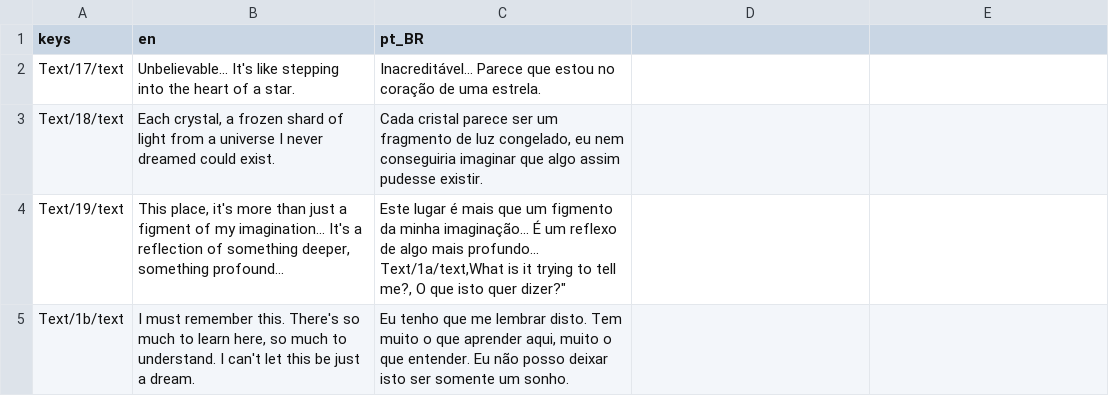
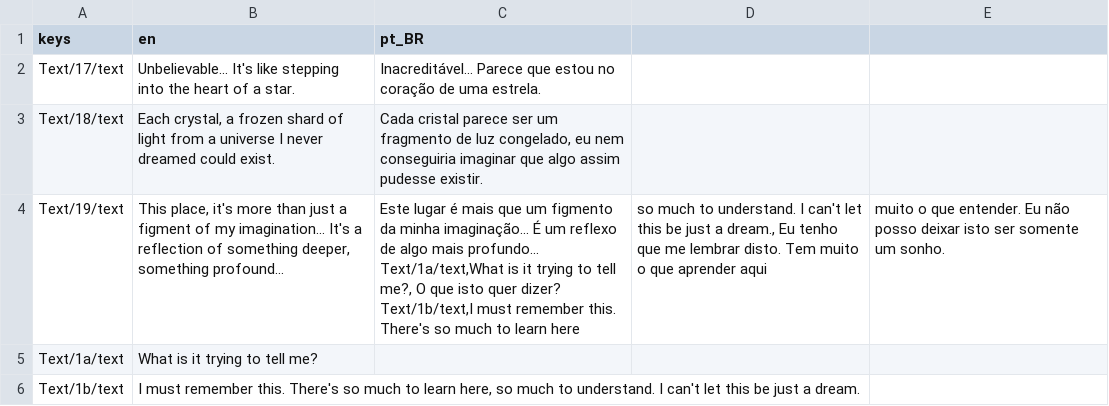
Before and after one commit to SlumDawgy/Blue-Rust, a CSV file: Dialogic/Translation/dialogic_Dream1-3_translation.csv, drawn as a sheet; addresses are those after the commit; ↵ is a line break in a cell; the diff names each change by its address in the sheet, - before the commit and + after, or states it on an @@ line.

```diff
--- a/Dialogic/Translation/dialogic_Dream1-3_translation.csv
+++ b/Dialogic/Translation/dialogic_Dream1-3_translation.csv
-C4 (pt_BR): …isto quer dizer?"
+C4 (pt_BR): …isto quer dizer? ↵ Text/1b/text,I must remember this. There's so much to learn here
-D4: (empty)
+D4: so much to understand. I can't let this be just a dream., Eu tenho que me lembrar disto. Tem muito o que aprender aqui
-E4: (empty)
+E4: muito o que entender. Eu não posso deixar isto ser somente um sonho.
+row 5: Text/1a/text | What is it trying to tell me?
-C6 (pt_BR): Eu tenho que me lembrar disto. Tem muito o que aprender aqui, muito o que entender. Eu não posso deixar isto ser somente um sonho.
+C6 (pt_BR): (empty)
```
Also changed, not shown: Dialogic/Translation/dialogic_Dream1-1_translation.csv, Dialogic/Translation/dialogic_Dream1-2_translation.csv, 24 other files.
